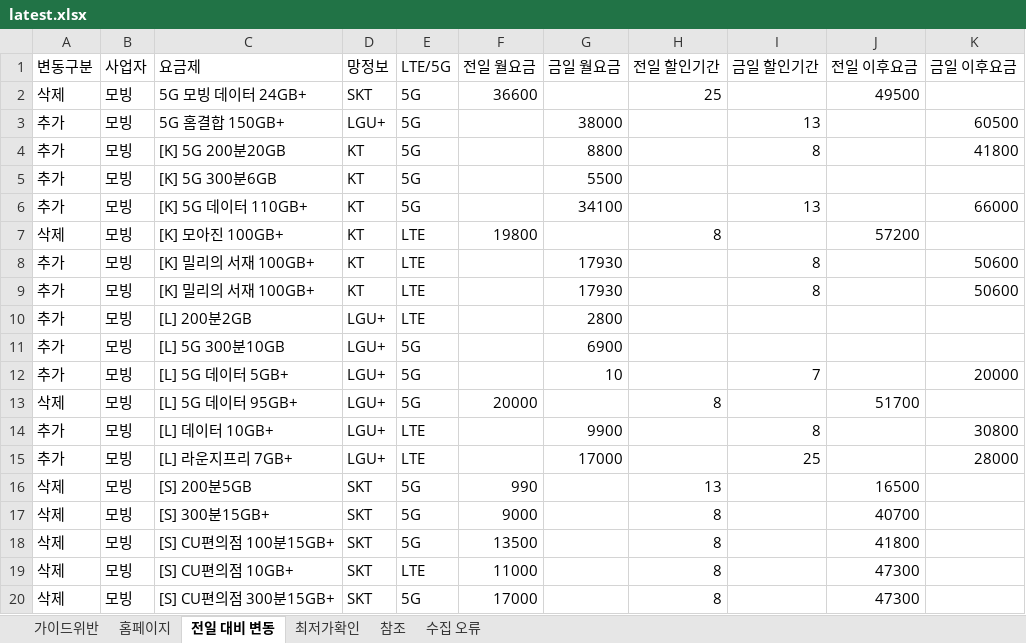
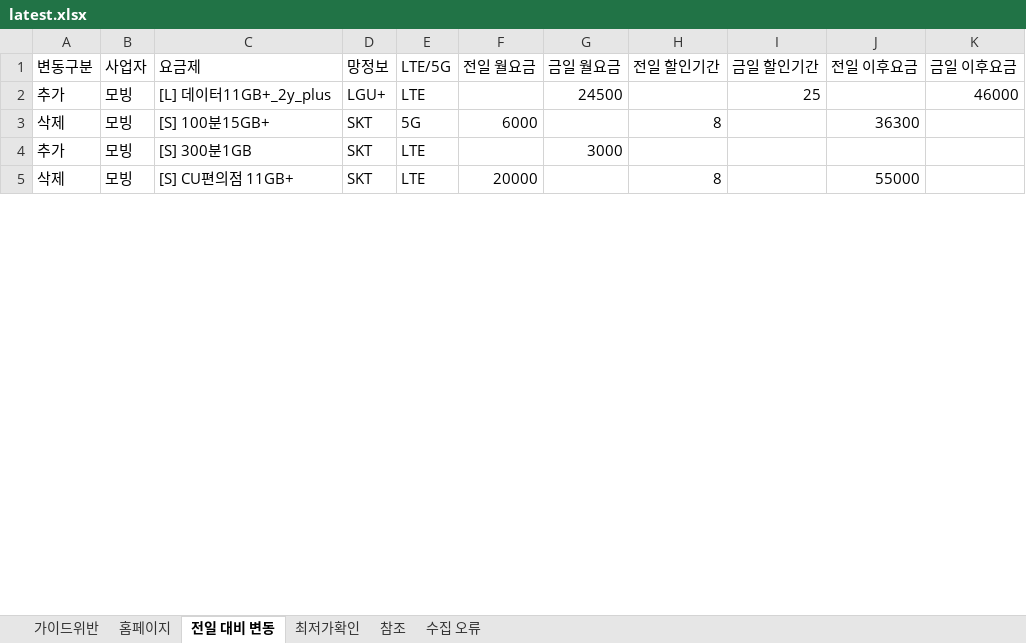
Before and after one commit to kjch444-sketchs/homepage_crawl, an Excel workbook: history/latest.xlsx, sheet 전일 대비 변동, drawn as a sheet; only a part is shown; values as stored, in another font and other column widths than the file's, no borders; removed rows and columns are numbered as before the commit, all else as after; the diff covers the shown part only; the diff names each change by its address in the sheet, - before the commit and + after, or states it on an @@ line.

```diff
--- a/history/latest.xlsx (sheet 전일 대비 변동)
+++ b/history/latest.xlsx (sheet 전일 대비 변동)
-row 2: 삭제 | 모빙 | 5G 모빙 데이터 24GB+ | SKT | 5G | 36600 |  | 25 |  | 49500
-row 3: 추가 | 모빙 | 5G 홈결합 150GB+ | LGU+ | 5G |  | 38000 |  | 13 |  | 60500
-row 4: 추가 | 모빙 | [K] 5G 200분20GB | KT | 5G |  | 8800 |  | 8 |  | 41800
-row 5: 추가 | 모빙 | [K] 5G 300분6GB | KT | 5G |  | 5500
-row 6: 추가 | 모빙 | [K] 5G 데이터 110GB+ | KT | 5G |  | 34100 |  | 13 |  | 66000
-row 7: 삭제 | 모빙 | [K] 모아진 100GB+ | KT | LTE | 19800 |  | 8 |  | 57200
-row 8: 추가 | 모빙 | [K] 밀리의 서재 100GB+ | KT | LTE |  | 17930 |  | 8 |  | 50600
-row 9: 추가 | 모빙 | [K] 밀리의 서재 100GB+ | KT | LTE |  | 17930 |  | 8 |  | 50600
-row 10: 추가 | 모빙 | [L] 200분2GB | LGU+ | LTE |  | 2800
-row 11: 추가 | 모빙 | [L] 5G 300분10GB | LGU+ | 5G |  | 6900
-row 12: 추가 | 모빙 | [L] 5G 데이터 5GB+ | LGU+ | 5G |  | 10 |  | 7 |  | 20000
-row 13: 삭제 | 모빙 | [L] 5G 데이터 95GB+ | LGU+ | 5G | 20000 |  | 8 |  | 51700
-row 14: 추가 | 모빙 | [L] 데이터 10GB+ | LGU+ | LTE |  | 9900 |  | 8 |  | 30800
-C2 (요금제): [L] 라운지프리 7GB+
+C2 (요금제): [L] 데이터11GB+_2y_plus
-G2 (금일 월요금): 17000
+G2 (금일 월요금): 24500
-K2 (금일 이후요금): 28000
+K2 (금일 이후요금): 46000
-row 16: 삭제 | 모빙 | [S] 200분5GB | SKT | 5G | 990 |  | 13 |  | 16500
-C3 (요금제): [S] 300분15GB+
+C3 (요금제): [S] 100분15GB+
-F3 (전일 월요금): 9000
+F3 (전일 월요금): 6000
-J3 (전일 이후요금): 40700
+J3 (전일 이후요금): 36300
-row 18: 삭제 | 모빙 | [S] CU편의점 100분15GB+ | SKT | 5G | 13500 |  | 8 |  | 41800
+row 4: 추가 | 모빙 | [S] 300분1GB | SKT | LTE |  | 3000
-C5 (요금제): [S] CU편의점 10GB+
+C5 (요금제): [S] CU편의점 11GB+
-F5 (전일 월요금): 11000
+F5 (전일 월요금): 20000
-J5 (전일 이후요금): 47300
+J5 (전일 이후요금): 55000
-row 20: 삭제 | 모빙 | [S] CU편의점 300분15GB+ | SKT | 5G | 17000 |  | 8 |  | 47300
```
Also changed, not shown: 24 removed rows and 8 edited cells elsewhere in this sheet, sheet 홈페이지, 1 other file.
